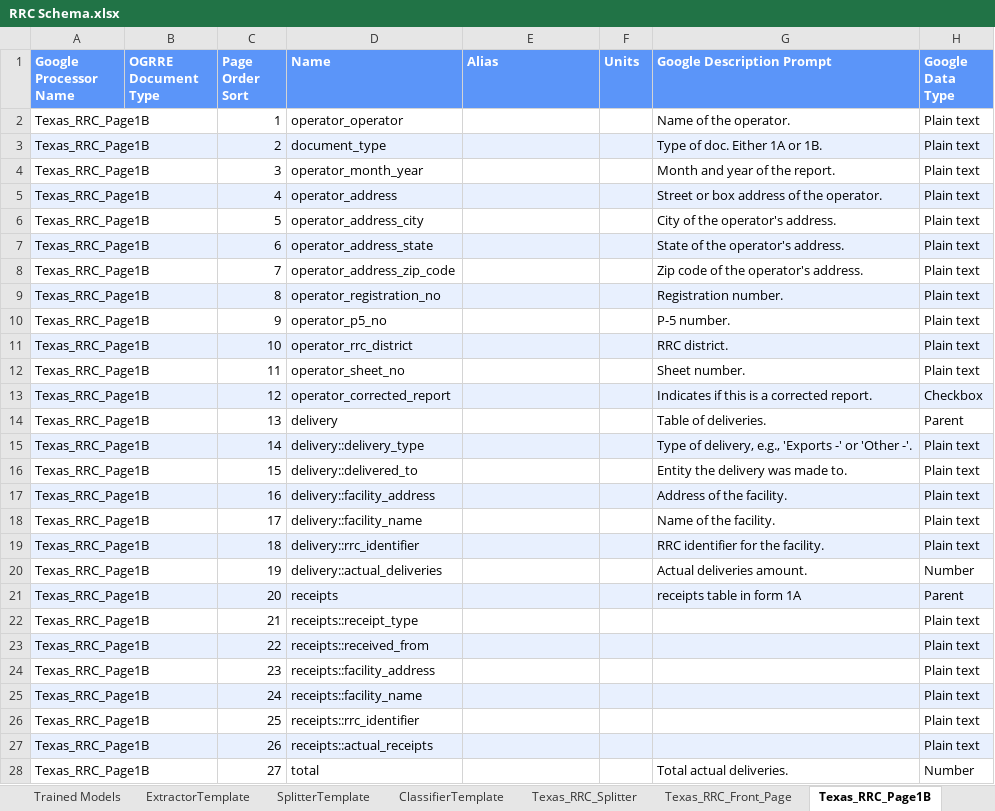
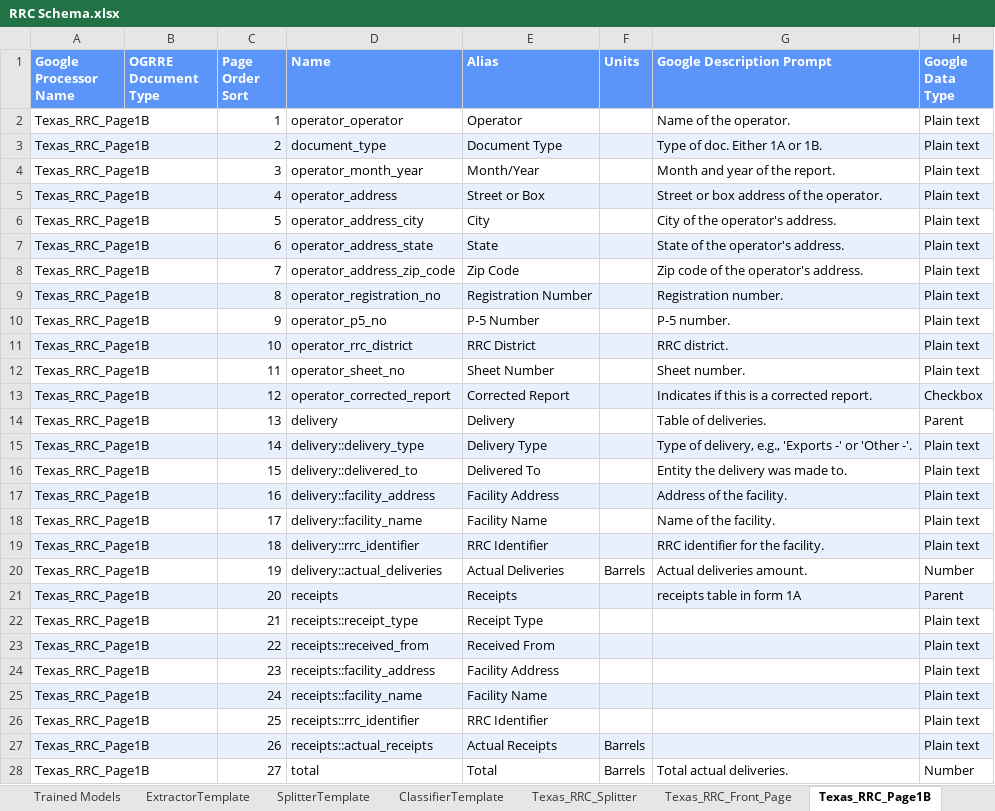
Before and after one commit to CATALOG-Historic-Records/OGRRE_data_cleaning, an Excel workbook: src/ogrre_data_cleaning/processor_schemas/RRC Schema.xlsx, sheet Texas_RRC_Page1B, drawn as a sheet; only a part is shown; values as stored, in another font and other column widths than the file's, no borders; charts and pictures not drawn; the diff names each change by its address in the sheet, - before the commit and + after, or states it on an @@ line.

```diff
--- a/src/ogrre_data_cleaning/processor_schemas/RRC Schema.xlsx (sheet Texas_RRC_Page1B)
+++ b/src/ogrre_data_cleaning/processor_schemas/RRC Schema.xlsx (sheet Texas_RRC_Page1B)
-E2 (Alias): (empty)
+E2 (Alias): Operator
-E3 (Alias): (empty)
+E3 (Alias): Document Type
-E4 (Alias): (empty)
+E4 (Alias): Month/Year
-E5 (Alias): (empty)
+E5 (Alias): Street or Box
-E6 (Alias): (empty)
+E6 (Alias): City
-E7 (Alias): (empty)
+E7 (Alias): State
-E8 (Alias): (empty)
+E8 (Alias): Zip Code
-E9 (Alias): (empty)
+E9 (Alias): Registration Number
-E10 (Alias): (empty)
+E10 (Alias): P-5 Number
-E11 (Alias): (empty)
+E11 (Alias): RRC District
-E12 (Alias): (empty)
+E12 (Alias): Sheet Number
-E13 (Alias): (empty)
+E13 (Alias): Corrected Report
-E14 (Alias): (empty)
+E14 (Alias): Delivery
-E15 (Alias): (empty)
+E15 (Alias): Delivery Type
-E16 (Alias): (empty)
+E16 (Alias): Delivered To
-E17 (Alias): (empty)
+E17 (Alias): Facility Address
-E18 (Alias): (empty)
+E18 (Alias): Facility Name
-E19 (Alias): (empty)
+E19 (Alias): RRC Identifier
-E20 (Alias): (empty)
+E20 (Alias): Actual Deliveries
-F20 (Units): (empty)
+F20 (Units): Barrels
-E21 (Alias): (empty)
+E21 (Alias): Receipts
-E22 (Alias): (empty)
+E22 (Alias): Receipt Type
-E23 (Alias): (empty)
+E23 (Alias): Received From
-E24 (Alias): (empty)
+E24 (Alias): Facility Address
-E25 (Alias): (empty)
+E25 (Alias): Facility Name
-E26 (Alias): (empty)
+E26 (Alias): RRC Identifier
-E27 (Alias): (empty)
+E27 (Alias): Actual Receipts
-F27:F28 (Units): (empty)
+F27:F28 (Units): Barrels
-E28 (Alias): (empty)
+E28 (Alias): Total
```
Also changed, not shown: sheet Trained Models, sheet Texas_RRC_Page_2, sheet Texas_RRC_Page3, other sheet tabs, charts or pictures, 2 other files.
